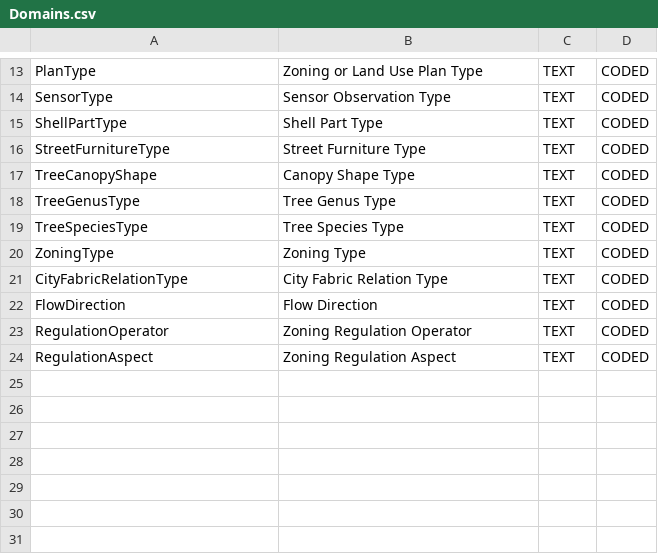
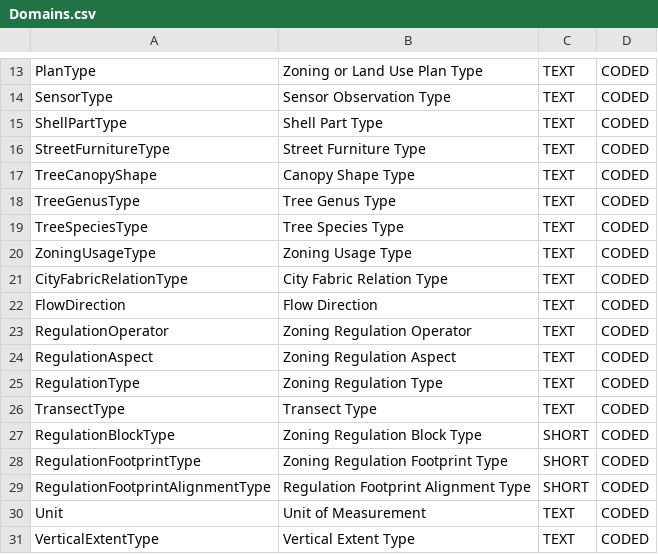
Before and after one commit to kataya/3d-cities-template, a CSV file: Apps/3dCityMaintenance/Configuration/SchemaTools/Domains.csv, drawn as a sheet; only a part is shown, gaps mark what is left out.

```diff
--- a/Apps/3dCityMaintenance/Configuration/SchemaTools/Domains.csv
+++ b/Apps/3dCityMaintenance/Configuration/SchemaTools/Domains.csv
@@ -19,3 +19,3 @@ TreeGenusType;Tree Genus Type;TEXT;CODED
 TreeSpeciesType;Tree Species Type;TEXT;CODED
-ZoningType;Zoning Type;TEXT;CODED
+ZoningUsageType;Zoning Usage Type;TEXT;CODED
 CityFabricRelationType;City Fabric Relation Type;TEXT;CODED
@@ -24 +24,8 @@ RegulationOperator;Zoning Regulation Operator;TEXT;CODED
 RegulationAspect;Zoning Regulation Aspect;TEXT;CODED
+RegulationType;Zoning Regulation Type;TEXT;CODED
+TransectType;Transect Type;TEXT;CODED
+RegulationBlockType;Zoning Regulation Block Type;SHORT;CODED
+RegulationFootprintType;Zoning Regulation Footprint Type;SHORT;CODED
+RegulationFootprintAlignmentType;Regulation Footprint Alignment Type;SHORT;CODED
+Unit;Unit of Measurement;TEXT;CODED
+VerticalExtentType;Vertical Extent Type;TEXT;CODED
```
Also changed, not shown: Apps/3dCityMaintenance/Configuration/SchemaTools/CodedValues.csv, Apps/3dCityMaintenance/Configuration/SchemaTools/FeatureClassAttributes.csv, 4 other files.
